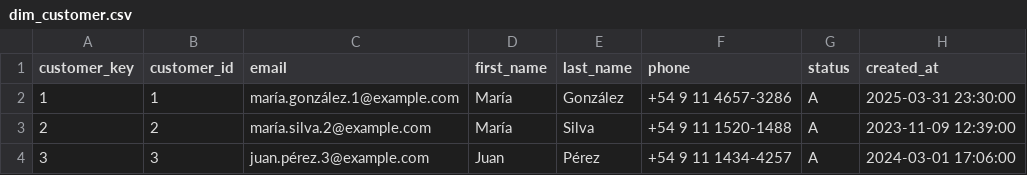
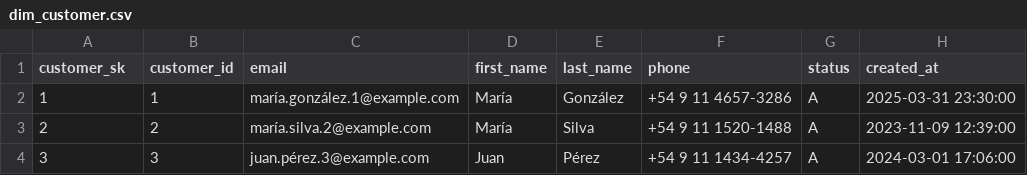
Before and after one commit to marcosziadi/mkt_tp_final, a CSV file: data/warehouse/dim_customer.csv, drawn as a sheet; only a part is shown.

Commit message:
feat(fact_nps_response): add dimensions and fact table for nps_response
Add: dim_product, dim_channel, fact_nps_response

```diff
--- a/data/warehouse/dim_customer.csv
+++ b/data/warehouse/dim_customer.csv
@@ -1,2 +1,2 @@
-customer_key,customer_id,email,first_name,last_name,phone,status,created_at
+customer_sk,customer_id,email,first_name,last_name,phone,status,created_at
 1,1,maría.gonzález.1@example.com,María,González,+54 9 11 4657-3286,A,2025-03-31 23:30:00
```
Also changed, not shown: 13 other files.
